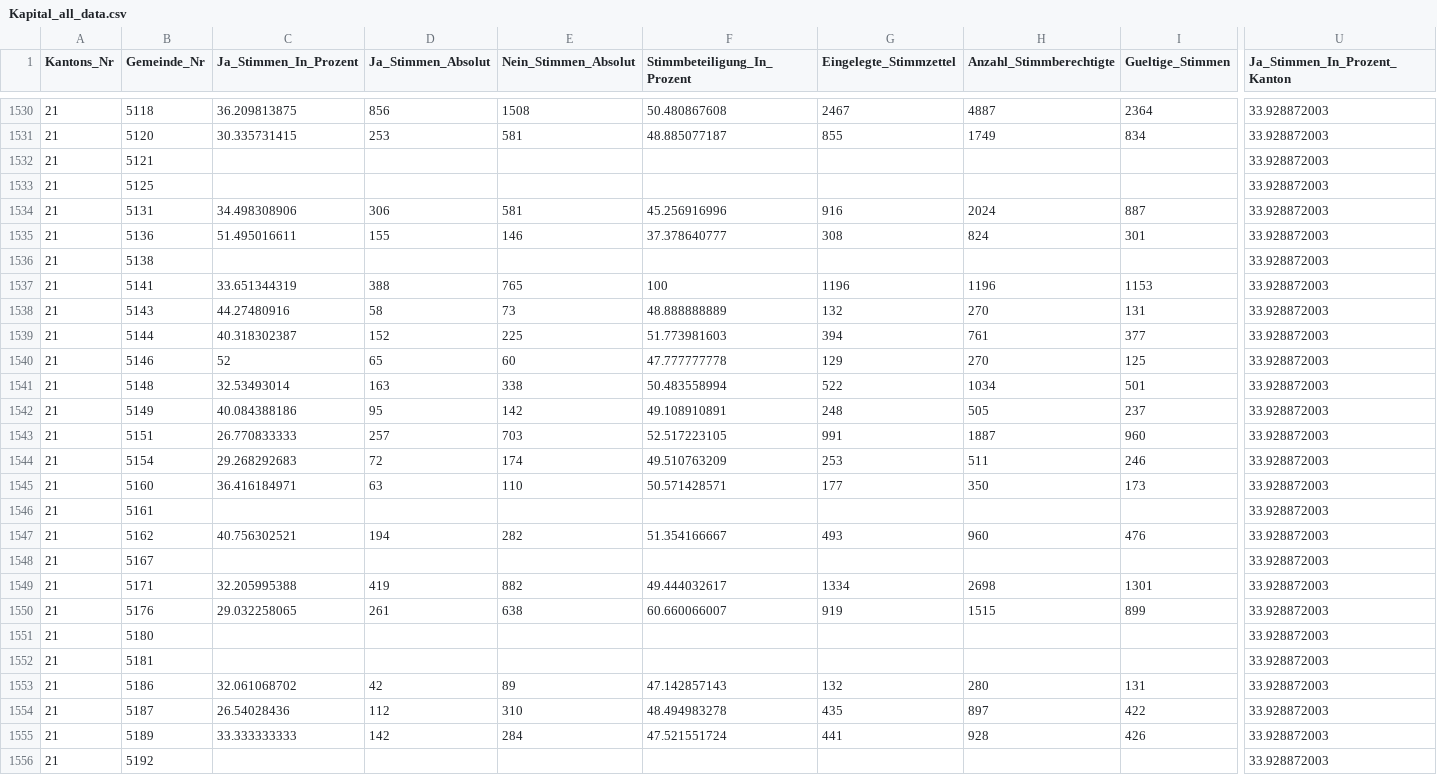
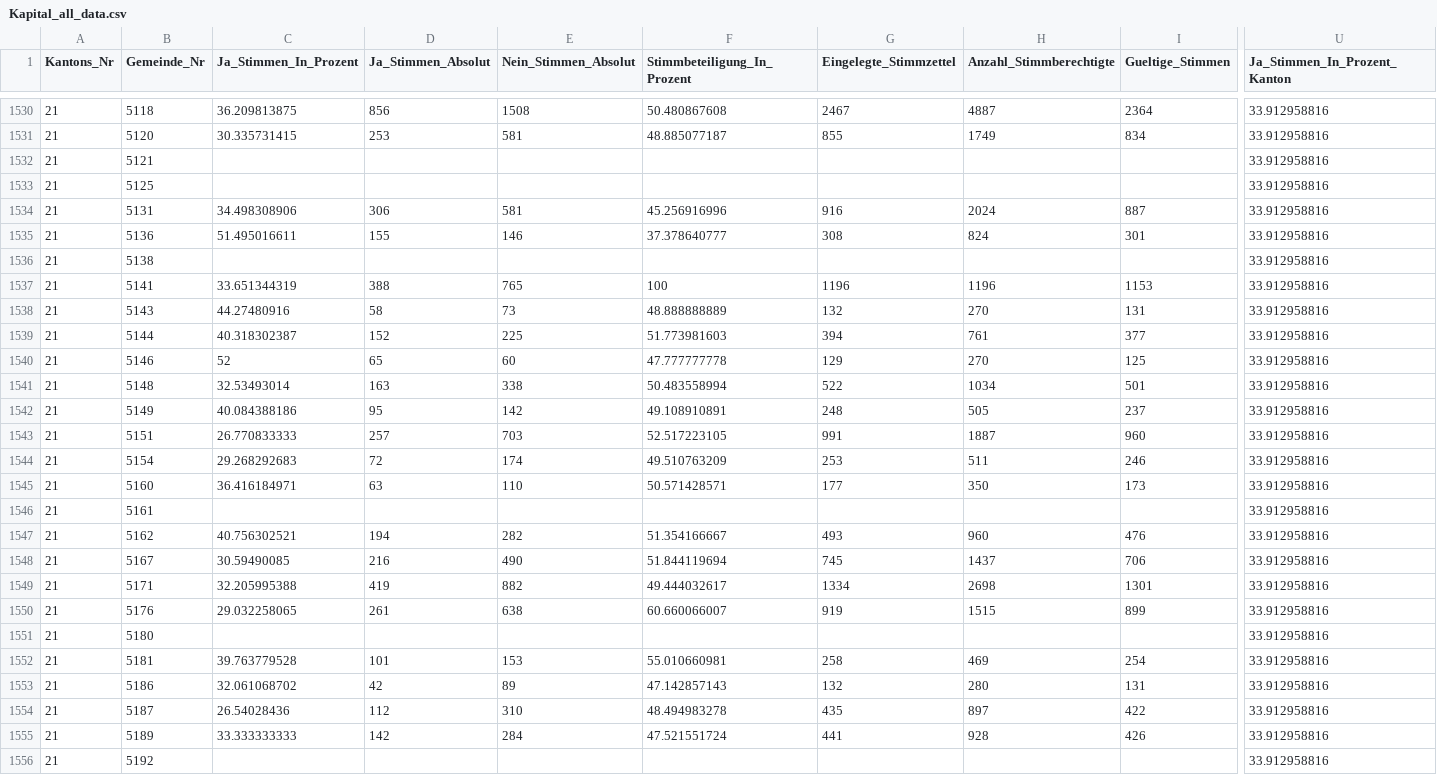
Before and after one commit to awp-finanznachrichten/lena_september2021, a CSV file: Output/Kapital_all_data.csv, drawn as a sheet; only a part is shown, gaps mark what is left out; the diff covers the shown part only; the diff names each change by its address in the sheet, - before the commit and + after, or states it on an @@ line.

```diff
--- a/Output/Kapital_all_data.csv
+++ b/Output/Kapital_all_data.csv
-U1530:U1556 (Ja_Stimmen_In_Prozent_Kanton): 33.928872003
+U1530:U1556 (Ja_Stimmen_In_Prozent_Kanton): 33.912958816
-C1548 (Ja_Stimmen_In_Prozent): (empty)
+C1548 (Ja_Stimmen_In_Prozent): 30.59490085
-D1548 (Ja_Stimmen_Absolut): (empty)
+D1548 (Ja_Stimmen_Absolut): 216
-E1548 (Nein_Stimmen_Absolut): (empty)
+E1548 (Nein_Stimmen_Absolut): 490
-F1548 (Stimmbeteiligung_In_Prozent): (empty)
+F1548 (Stimmbeteiligung_In_Prozent): 51.844119694
-G1548 (Eingelegte_Stimmzettel): (empty)
+G1548 (Eingelegte_Stimmzettel): 745
-H1548 (Anzahl_Stimmberechtigte): (empty)
+H1548 (Anzahl_Stimmberechtigte): 1437
-I1548 (Gueltige_Stimmen): (empty)
+I1548 (Gueltige_Stimmen): 706
-C1552 (Ja_Stimmen_In_Prozent): (empty)
+C1552 (Ja_Stimmen_In_Prozent): 39.763779528
-D1552 (Ja_Stimmen_Absolut): (empty)
+D1552 (Ja_Stimmen_Absolut): 101
-E1552 (Nein_Stimmen_Absolut): (empty)
+E1552 (Nein_Stimmen_Absolut): 153
-F1552 (Stimmbeteiligung_In_Prozent): (empty)
+F1552 (Stimmbeteiligung_In_Prozent): 55.010660981
-G1552 (Eingelegte_Stimmzettel): (empty)
+G1552 (Eingelegte_Stimmzettel): 258
-H1552 (Anzahl_Stimmberechtigte): (empty)
+H1552 (Anzahl_Stimmberechtigte): 469
-I1552 (Gueltige_Stimmen): (empty)
+I1552 (Gueltige_Stimmen): 254
```
Also changed, not shown: 131 edited cells elsewhere in this file, Output/Ehe_all_data.csv, Output/Ehe_dw.csv, 5 other files.
